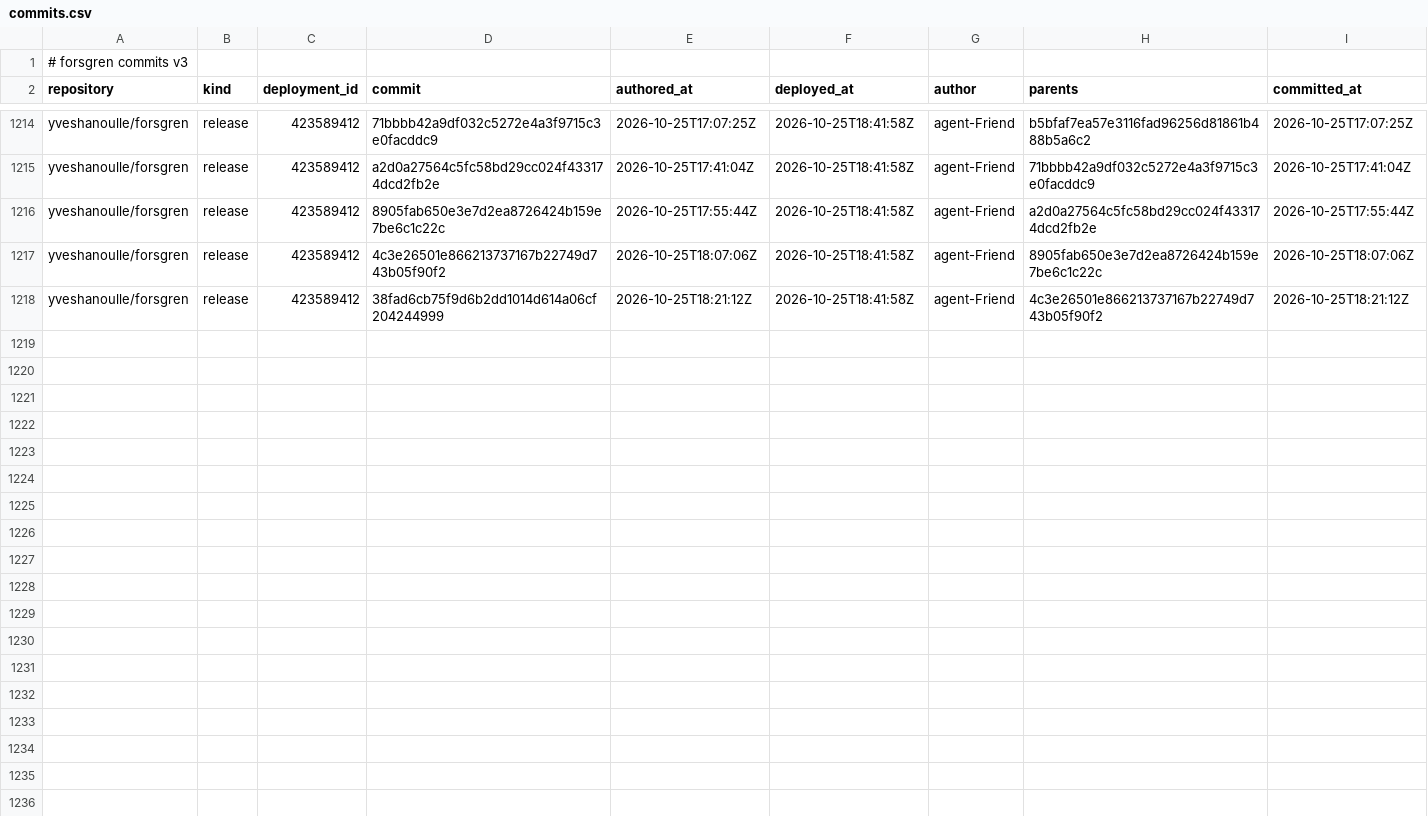
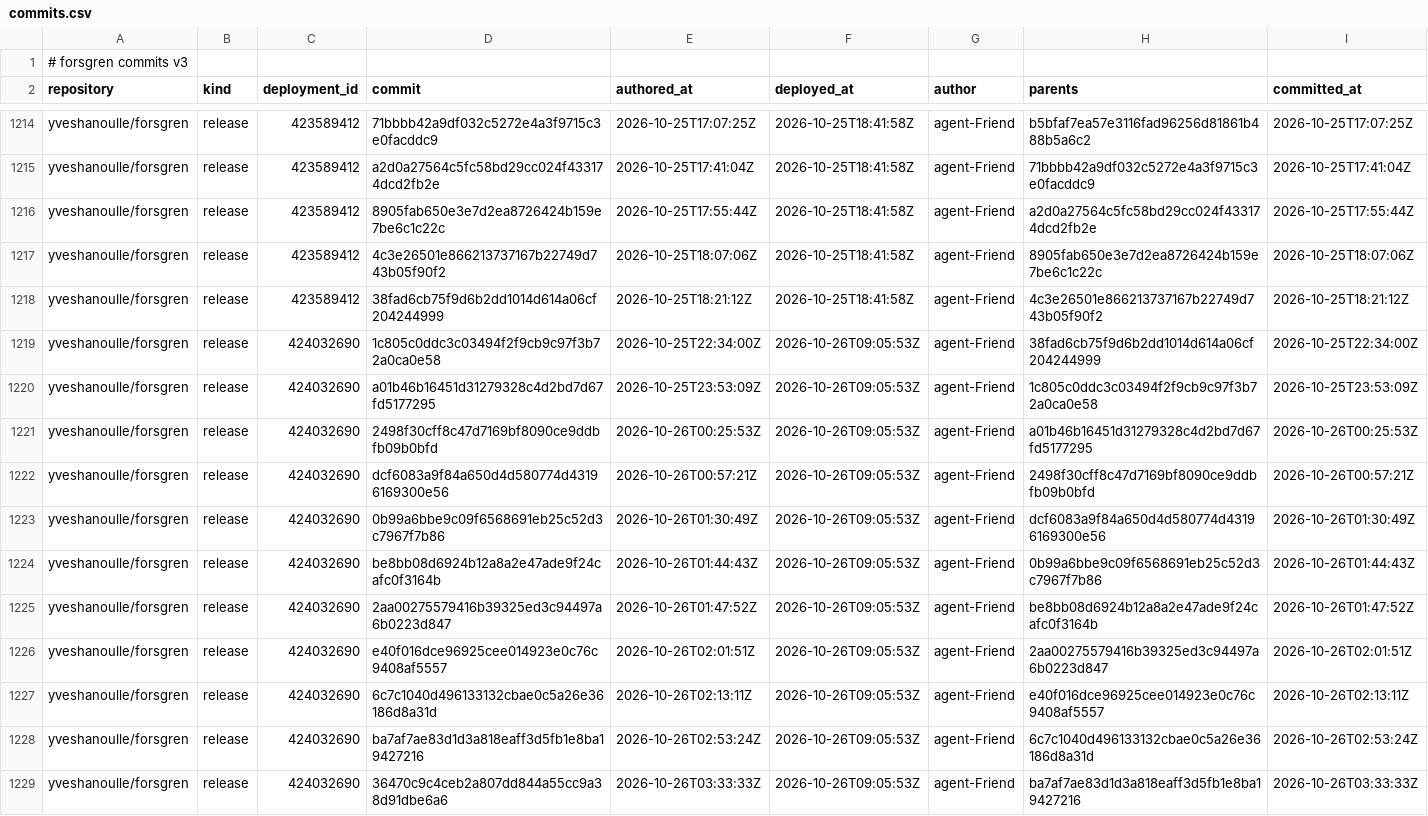
Before and after one commit to yveshanoulle/forsgren-metrics, a CSV file: data/commits.csv, drawn as a sheet; only a part is shown, gaps mark what is left out; the diff covers the shown part only; the diff names each change by its address in the sheet, - before the commit and + after, or states it on an @@ line.

```diff
--- a/data/commits.csv
+++ b/data/commits.csv
+row 1219: yveshanoulle/forsgren | release | 424032690 | 1c805c0ddc3c03494f2f9cb9c97f3b72a0ca0e58 | 2026-10-25T22:34:00Z | 2026-10-26T09:05:53Z | agent-Friend | 38fad6cb75f9d6b2dd1014d614a06cf204244999 | 2026-10-25T22:34:00Z
+row 1220: yveshanoulle/forsgren | release | 424032690 | a01b46b16451d31279328c4d2bd7d67fd5177295 | 2026-10-25T23:53:09Z | 2026-10-26T09:05:53Z | agent-Friend | 1c805c0ddc3c03494f2f9cb9c97f3b72a0ca0e58 | 2026-10-25T23:53:09Z
+row 1221: yveshanoulle/forsgren | release | 424032690 | 2498f30cff8c47d7169bf8090ce9ddbfb09b0bfd | 2026-10-26T00:25:53Z | 2026-10-26T09:05:53Z | agent-Friend | a01b46b16451d31279328c4d2bd7d67fd5177295 | 2026-10-26T00:25:53Z
+row 1222: yveshanoulle/forsgren | release | 424032690 | dcf6083a9f84a650d4d580774d43196169300e56 | 2026-10-26T00:57:21Z | 2026-10-26T09:05:53Z | agent-Friend | 2498f30cff8c47d7169bf8090ce9ddbfb09b0bfd | 2026-10-26T00:57:21Z
+row 1223: yveshanoulle/forsgren | release | 424032690 | 0b99a6bbe9c09f6568691eb25c52d3c7967f7b86 | 2026-10-26T01:30:49Z | 2026-10-26T09:05:53Z | agent-Friend | dcf6083a9f84a650d4d580774d43196169300e56 | 2026-10-26T01:30:49Z
+row 1224: yveshanoulle/forsgren | release | 424032690 | be8bb08d6924b12a8a2e47ade9f24cafc0f3164b | 2026-10-26T01:44:43Z | 2026-10-26T09:05:53Z | agent-Friend | 0b99a6bbe9c09f6568691eb25c52d3c7967f7b86 | 2026-10-26T01:44:43Z
+row 1225: yveshanoulle/forsgren | release | 424032690 | 2aa00275579416b39325ed3c94497a6b0223d847 | 2026-10-26T01:47:52Z | 2026-10-26T09:05:53Z | agent-Friend | be8bb08d6924b12a8a2e47ade9f24cafc0f3164b | 2026-10-26T01:47:52Z
+row 1226: yveshanoulle/forsgren | release | 424032690 | e40f016dce96925cee014923e0c76c9408af5557 | 2026-10-26T02:01:51Z | 2026-10-26T09:05:53Z | agent-Friend | 2aa00275579416b39325ed3c94497a6b0223d847 | 2026-10-26T02:01:51Z
+row 1227: yveshanoulle/forsgren | release | 424032690 | 6c7c1040d496133132cbae0c5a26e36186d8a31d | 2026-10-26T02:13:11Z | 2026-10-26T09:05:53Z | agent-Friend | e40f016dce96925cee014923e0c76c9408af5557 | 2026-10-26T02:13:11Z
+row 1228: yveshanoulle/forsgren | release | 424032690 | ba7af7ae83d1d3a818eaff3d5fb1e8ba19427216 | 2026-10-26T02:53:24Z | 2026-10-26T09:05:53Z | agent-Friend | 6c7c1040d496133132cbae0c5a26e36186d8a31d | 2026-10-26T02:53:24Z
+row 1229: yveshanoulle/forsgren | release | 424032690 | 36470c9c4ceb2a807dd844a55cc9a38d91dbe6a6 | 2026-10-26T03:33:33Z | 2026-10-26T09:05:53Z | agent-Friend | ba7af7ae83d1d3a818eaff3d5fb1e8ba19427216 | 2026-10-26T03:33:33Z
```
Also changed, not shown: 11 added rows elsewhere in this file, data/deployments.csv, data/issue_bugs.csv, 7 other files.
